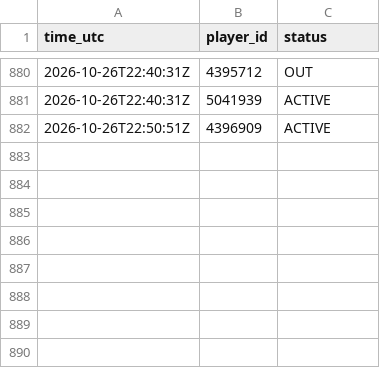
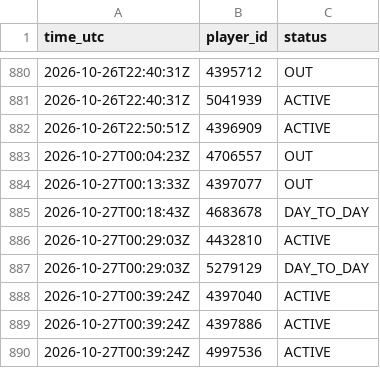
Before and after one commit to thewhitelisted/cg-engine, a CSV file: data/status_log.csv, drawn as a sheet; only a part is shown, gaps mark what is left out; the diff names each change by its address in the sheet, - before the commit and + after, or states it on an @@ line.

```diff
--- a/data/status_log.csv
+++ b/data/status_log.csv
+row 883: 2026-10-27T00:04:23Z | 4706557 | OUT
+row 884: 2026-10-27T00:13:33Z | 4397077 | OUT
+row 885: 2026-10-27T00:18:43Z | 4683678 | DAY_TO_DAY
+row 886: 2026-10-27T00:29:03Z | 4432810 | ACTIVE
+row 887: 2026-10-27T00:29:03Z | 5279129 | DAY_TO_DAY
+row 888: 2026-10-27T00:39:24Z | 4397040 | ACTIVE
+row 889: 2026-10-27T00:39:24Z | 4397886 | ACTIVE
+row 890: 2026-10-27T00:39:24Z | 4997536 | ACTIVE
```
Also changed, not shown: data/return_log.csv, 2 other files.
